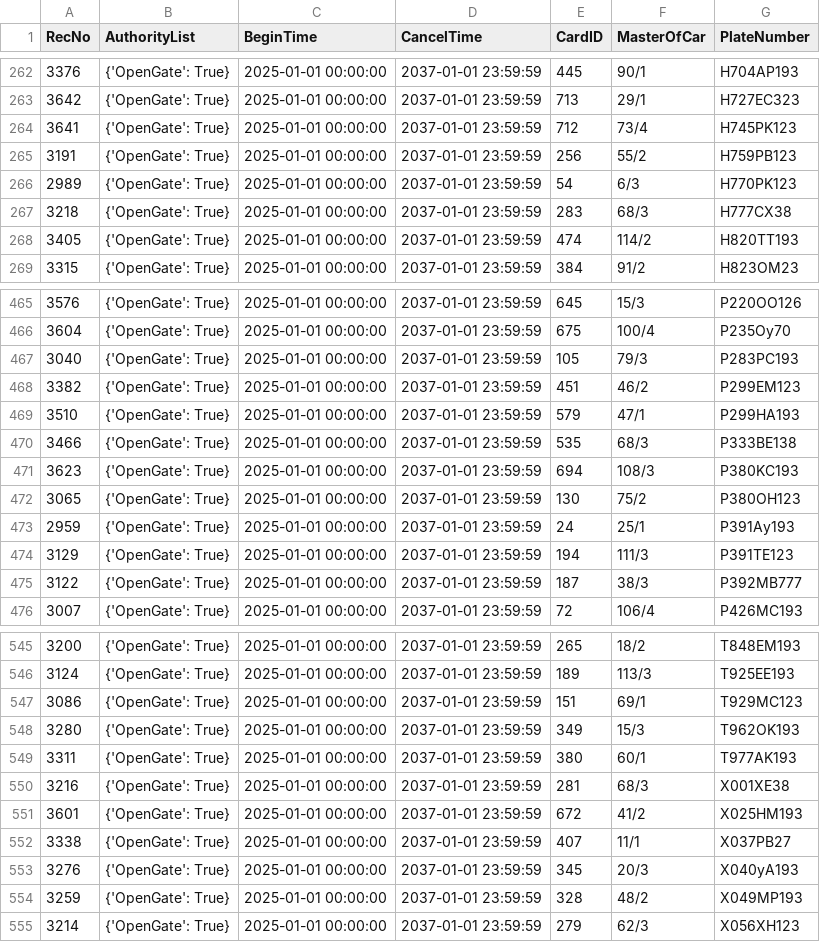
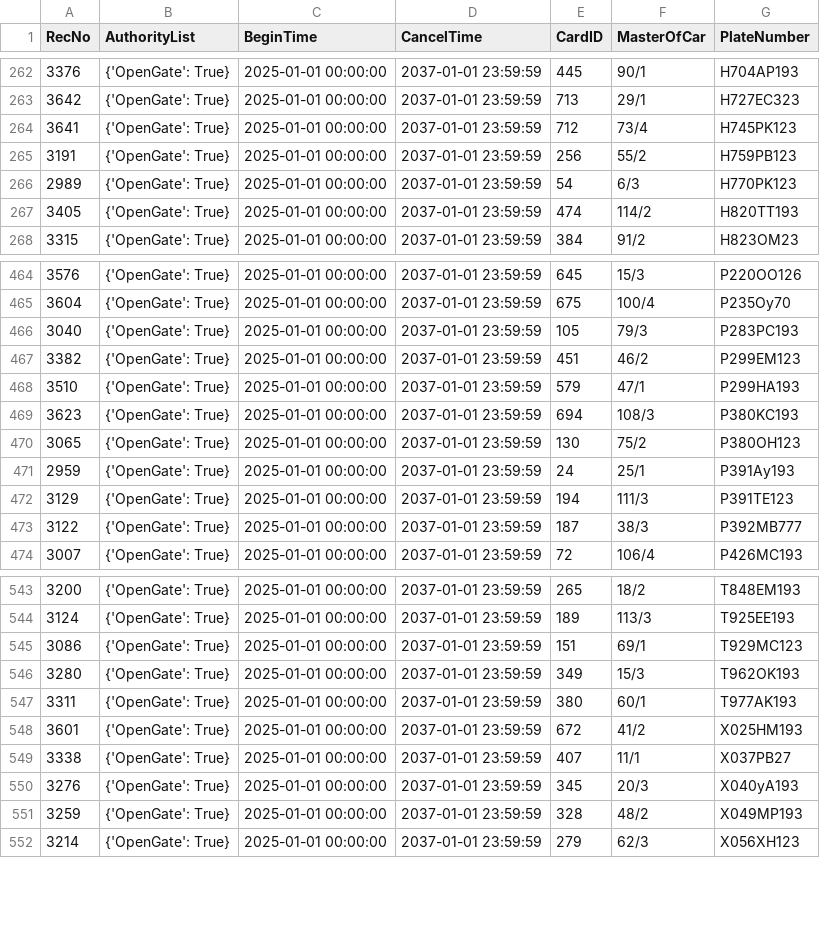
Before and after one commit to Fulltimetrading/importapn19052026-owner-report, a CSV file: data/importAPN19052026.csv, drawn as a sheet; only a part is shown, gaps mark what is left out.

Commit message:
Add source CSV data

```diff
--- a/data/importAPN19052026.csv
+++ b/data/importAPN19052026.csv
@@ -266,3 +266,2 @@ RecNo,AuthorityList,BeginTime,CancelTime,CardID,MasterOfCar,PlateNumber
 2989,{'OpenGate': True},2025-01-01 00:00:00,2037-01-01 23:59:59,54,6/3,H770PK123
-3218,{'OpenGate': True},2025-01-01 00:00:00,2037-01-01 23:59:59,283,68/3,H777CX38
 3405,{'OpenGate': True},2025-01-01 00:00:00,2037-01-01 23:59:59,474,114/2,H820TT193
@@ -469,3 +468,2 @@ RecNo,AuthorityList,BeginTime,CancelTime,CardID,MasterOfCar,PlateNumber
 3510,{'OpenGate': True},2025-01-01 00:00:00,2037-01-01 23:59:59,579,47/1,P299HA193
-3466,{'OpenGate': True},2025-01-01 00:00:00,2037-01-01 23:59:59,535,68/3,P333BE138
 3623,{'OpenGate': True},2025-01-01 00:00:00,2037-01-01 23:59:59,694,108/3,P380KC193
@@ -549,3 +547,2 @@ RecNo,AuthorityList,BeginTime,CancelTime,CardID,MasterOfCar,PlateNumber
 3311,{'OpenGate': True},2025-01-01 00:00:00,2037-01-01 23:59:59,380,60/1,T977AK193
-3216,{'OpenGate': True},2025-01-01 00:00:00,2037-01-01 23:59:59,281,68/3,X001XE38
 3601,{'OpenGate': True},2025-01-01 00:00:00,2037-01-01 23:59:59,672,41/2,X025HM193
```
Also changed, not shown: 1 other file.
